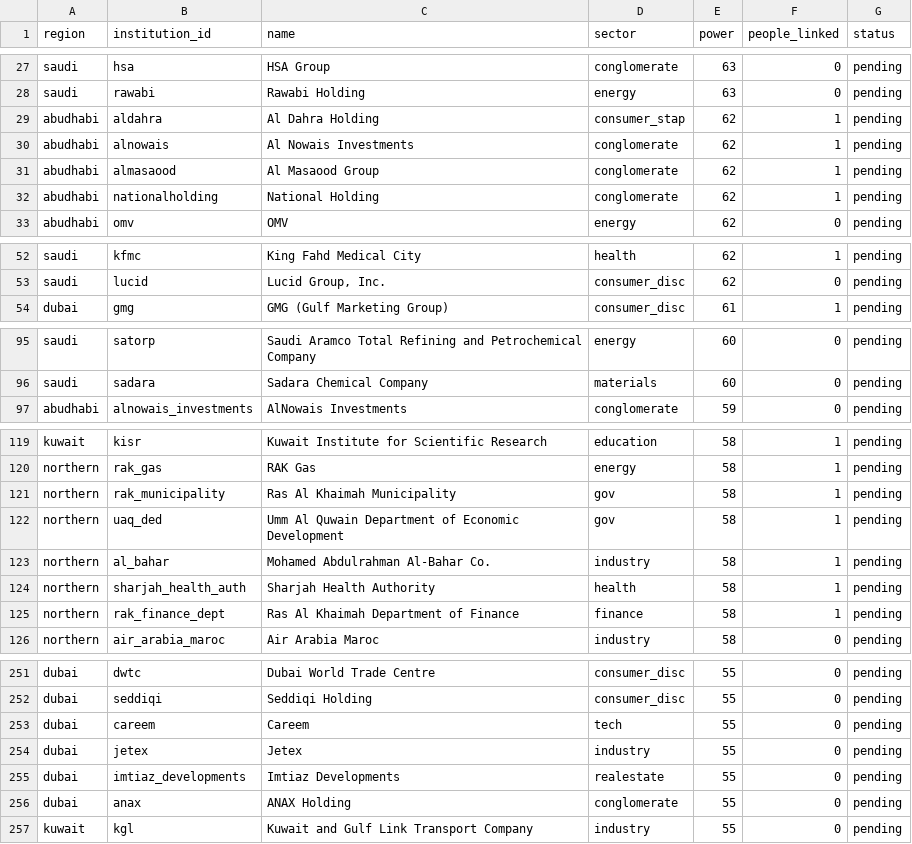
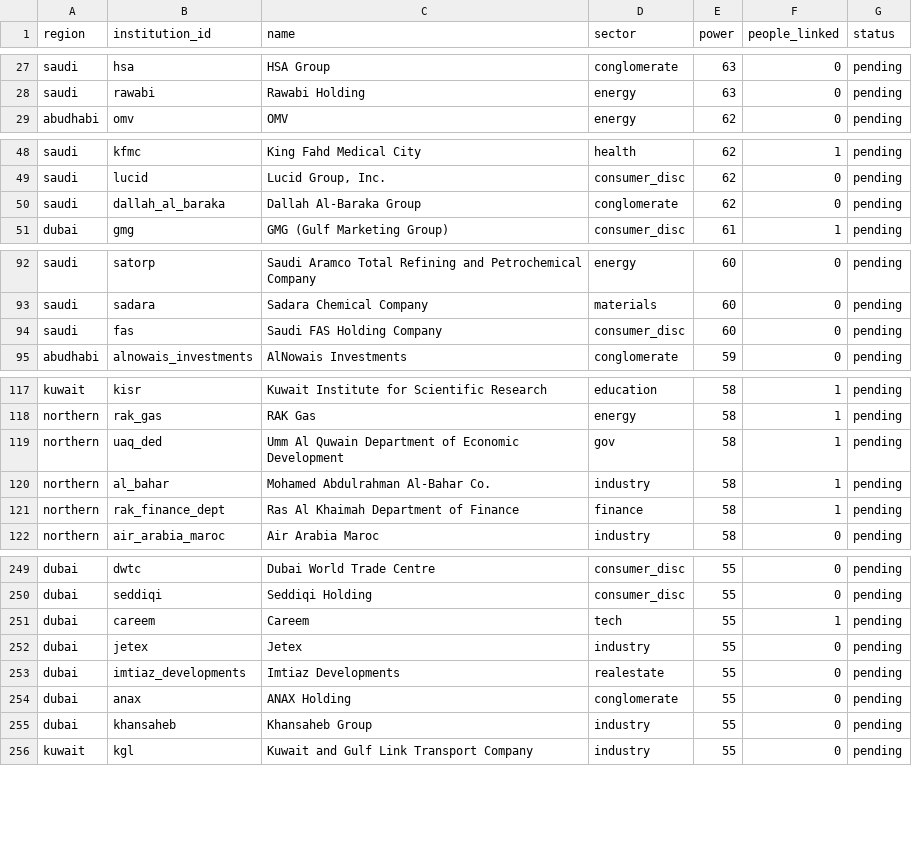
Before and after one commit to qizhangumich/power_network, a CSV file: data/backfill_queue.csv, drawn as a sheet; only a part is shown, gaps mark what is left out; the diff covers the shown part only.

```diff
--- a/data/backfill_queue.csv
+++ b/data/backfill_queue.csv
@@ -28,6 +28,2 @@ saudi,hsa,HSA Group,conglomerate,63,0,pending
 saudi,rawabi,Rawabi Holding,energy,63,0,pending
-abudhabi,aldahra,Al Dahra Holding,consumer_stap,62,1,pending
-abudhabi,alnowais,Al Nowais Investments,conglomerate,62,1,pending
-abudhabi,almasaood,Al Masaood Group,conglomerate,62,1,pending
-abudhabi,nationalholding,National Holding,conglomerate,62,1,pending
 abudhabi,omv,OMV,energy,62,0,pending
@@ -53,2 +49,3 @@ saudi,kfmc,King Fahd Medical City,health,62,1,pending
 saudi,lucid,"Lucid Group, Inc.",consumer_disc,62,0,pending
+saudi,dallah_al_baraka,Dallah Al-Baraka Group,conglomerate,62,0,pending
 dubai,gmg,GMG (Gulf Marketing Group),consumer_disc,61,1,pending
@@ -96,2 +93,3 @@ saudi,satorp,Saudi Aramco Total Refining and Petrochemical Company,energy,60,0,p
 saudi,sadara,Sadara Chemical Company,materials,60,0,pending
+saudi,fas,Saudi FAS Holding Company,consumer_disc,60,0,pending
 abudhabi,alnowais_investments,AlNowais Investments,conglomerate,59,0,pending
@@ -120,6 +118,4 @@ kuwait,kisr,Kuwait Institute for Scientific Research,education,58,1,pending
 northern,rak_gas,RAK Gas,energy,58,1,pending
-northern,rak_municipality,Ras Al Khaimah Municipality,gov,58,1,pending
 northern,uaq_ded,Umm Al Quwain Department of Economic Development,gov,58,1,pending
 northern,al_bahar,Mohamed Abdulrahman Al-Bahar Co.,industry,58,1,pending
-northern,sharjah_health_auth,Sharjah Health Authority,health,58,1,pending
 northern,rak_finance_dept,Ras Al Khaimah Department of Finance,finance,58,1,pending
@@ -252,3 +250,3 @@ dubai,dwtc,Dubai World Trade Centre,consumer_disc,55,0,pending
 dubai,seddiqi,Seddiqi Holding,consumer_disc,55,0,pending
-dubai,careem,Careem,tech,55,0,pending
+dubai,careem,Careem,tech,55,1,pending
 dubai,jetex,Jetex,industry,55,0,pending
@@ -256,2 +254,3 @@ dubai,imtiaz_developments,Imtiaz Developments,realestate,55,0,pending
 dubai,anax,ANAX Holding,conglomerate,55,0,pending
+dubai,khansaheb,Khansaheb Group,industry,55,0,pending
 kuwait,kgl,Kuwait and Gulf Link Transport Company,industry,55,0,pending
```
Also changed, not shown: 3 added rows, 1 removed row and 4 edited cells elsewhere in this file, data/institution_candidates.csv, data/institutions.csv, 26 other files.
